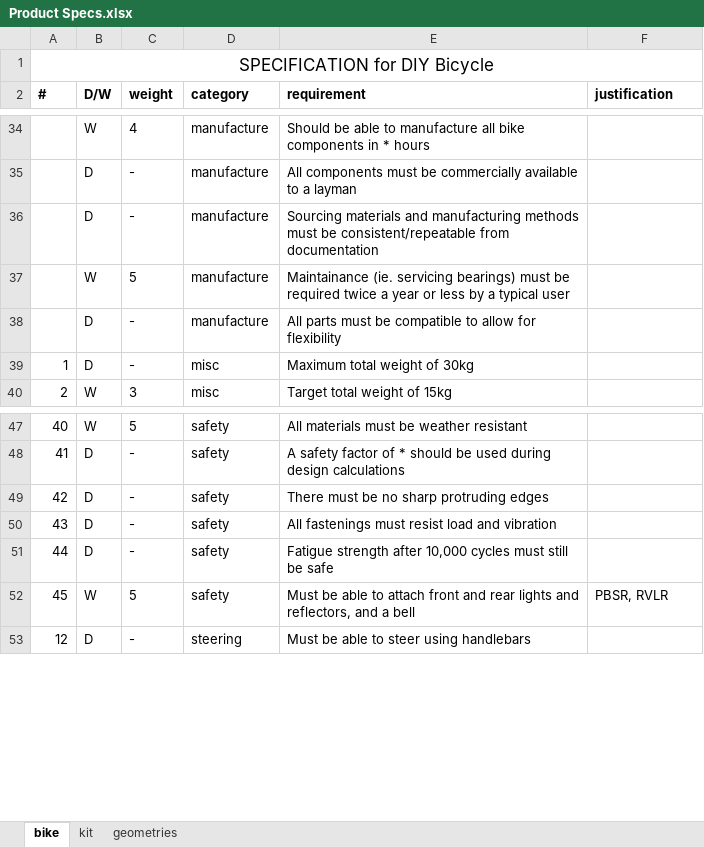
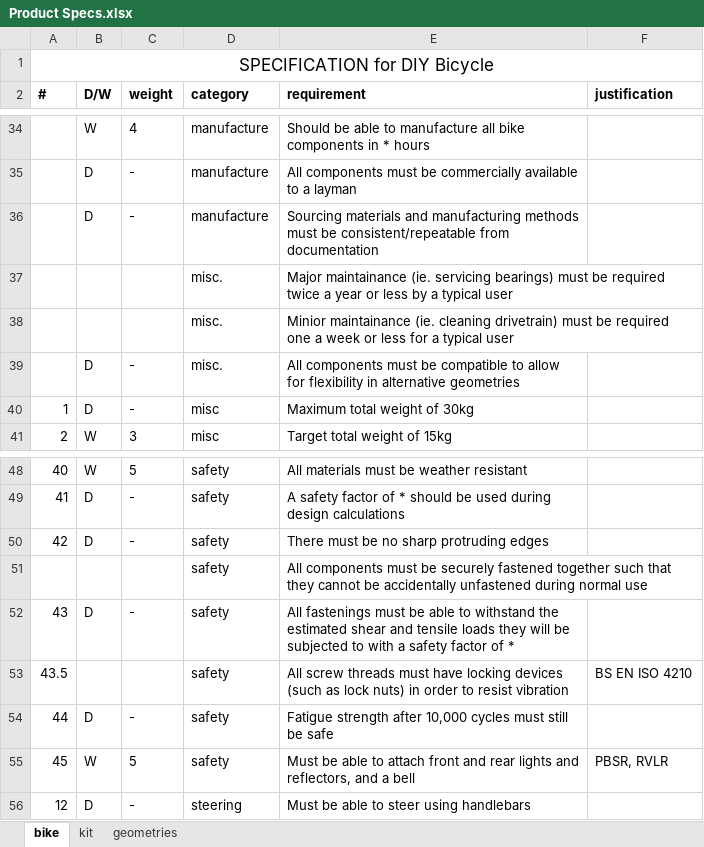
Before and after one commit to hannahrosen57/AdjustaBike-2.0, an Excel workbook: clutter/Product Specs.xlsx, sheet bike, drawn as a sheet; only a part is shown, gaps mark what is left out; values as stored, in another font and other column widths than the file's, no borders; removed rows and columns are numbered as before the commit, all else as after; the diff names each change by its address in the sheet, - before the commit and + after, or states it on an @@ line.

Commit message:
Add files via upload

```diff
--- a/clutter/Product Specs.xlsx (sheet bike)
+++ b/clutter/Product Specs.xlsx (sheet bike)
-row 37:  | W | 5 | manufacture | Maintainance (ie. servicing bearings) must be required twice a year or less by a typical user
+row 37:  |  |  | misc. | Major maintainance (ie. servicing bearings) must be required twice a year or less by a typical user
+row 38:  |  |  | misc. | Minior maintainance (ie. cleaning drivetrain) must be required one a week or less for a typical user
-D39 (category): manufacture
+D39 (category): misc.
-E39 (requirement): All parts must be compatible to allow for flexibility
+E39 (requirement): All components must be compatible to allow for flexibility in alternative geometries
+row 51:  |  |  | safety | All components must be securely fastened together such that they cannot be accidentally unfastened during normal use
-E52 (requirement): …fastenings must resist load and vibration
+E52 (requirement): …fastenings must be able to withstand the estimated shear and tensile loads they will be subjected to with a safety factor of *
+row 53: 43.5 |  |  | safety | All screw threads must have locking devices (such as lock nuts) in order to resist vibration | BS EN ISO 4210
```
